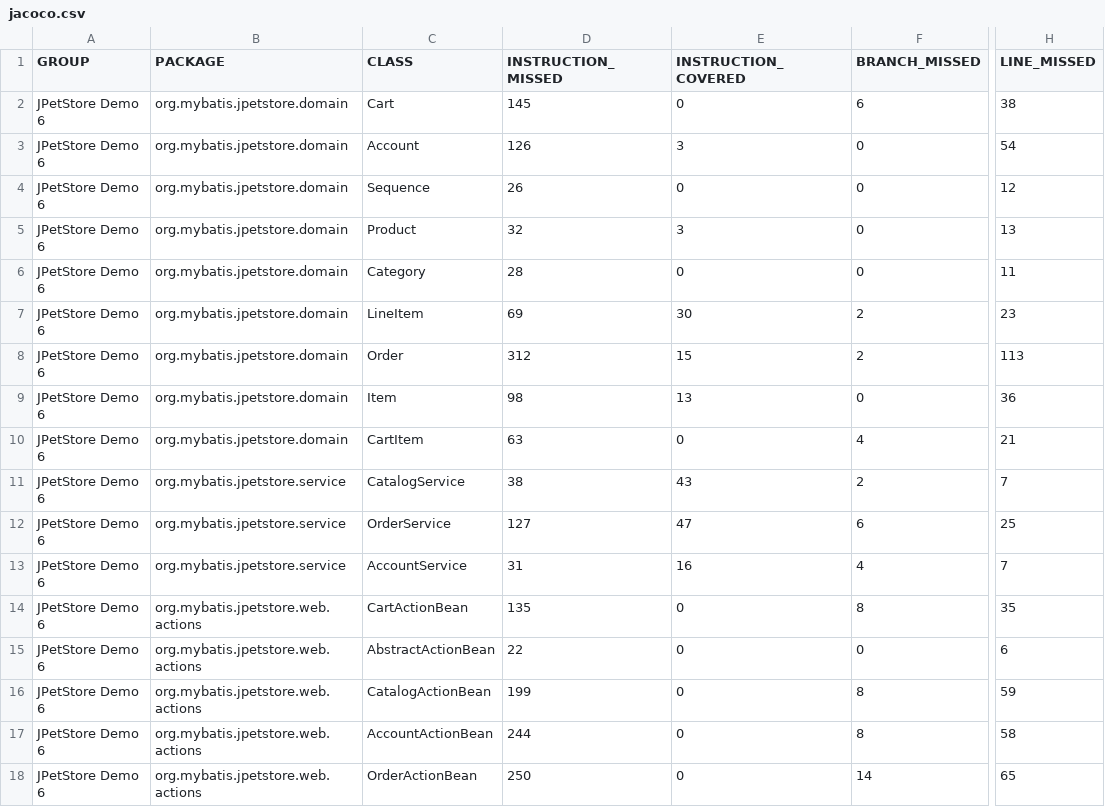
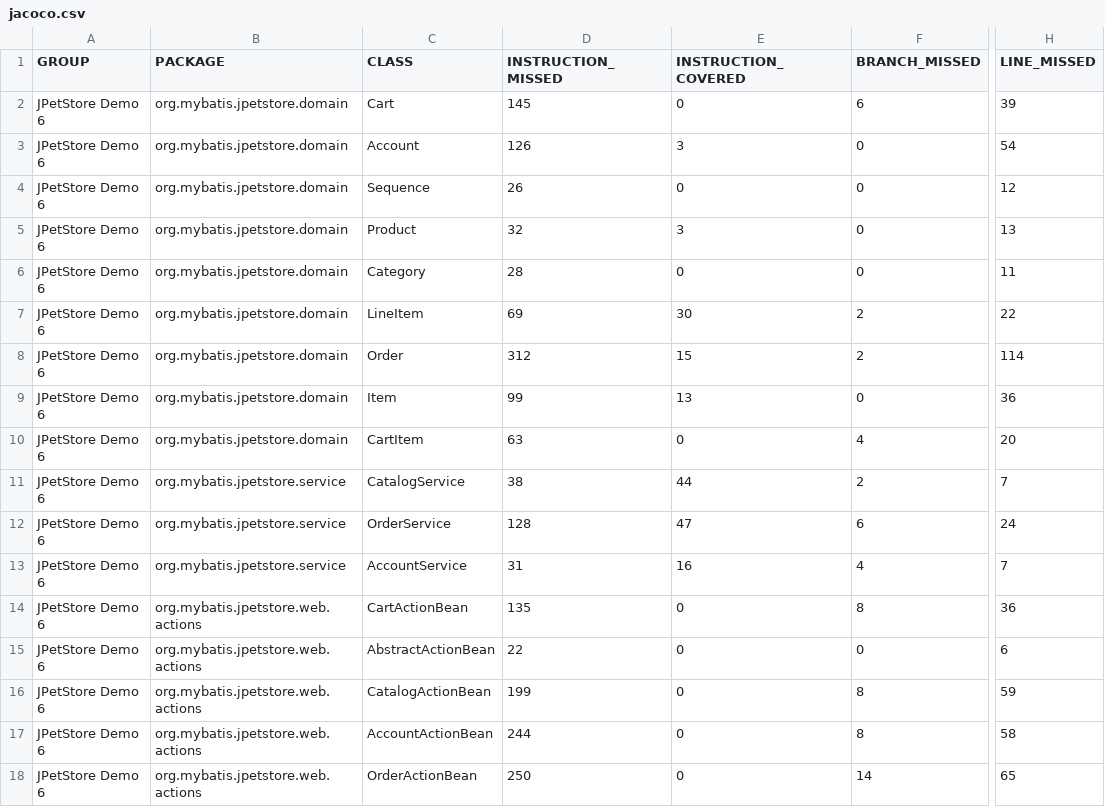
Before and after one commit to mybatis/jpetstore-6, a CSV file: jacoco/jacoco.csv, drawn as a sheet; only a part is shown, gaps mark what is left out; the diff names each change by its address in the sheet, - before the commit and + after, or states it on an @@ line.

```diff
--- a/jacoco/jacoco.csv
+++ b/jacoco/jacoco.csv
-H2 (LINE_MISSED): 38
+H2 (LINE_MISSED): 39
-H7 (LINE_MISSED): 23
+H7 (LINE_MISSED): 22
-H8 (LINE_MISSED): 113
+H8 (LINE_MISSED): 114
-D9 (INSTRUCTION_MISSED): 98
+D9 (INSTRUCTION_MISSED): 99
-H10 (LINE_MISSED): 21
+H10 (LINE_MISSED): 20
-E11 (INSTRUCTION_COVERED): 43
+E11 (INSTRUCTION_COVERED): 44
-D12 (INSTRUCTION_MISSED): 127
+D12 (INSTRUCTION_MISSED): 128
-H12 (LINE_MISSED): 25
+H12 (LINE_MISSED): 24
-H14 (LINE_MISSED): 35
+H14 (LINE_MISSED): 36
```
Also changed, not shown: 24 other files.
